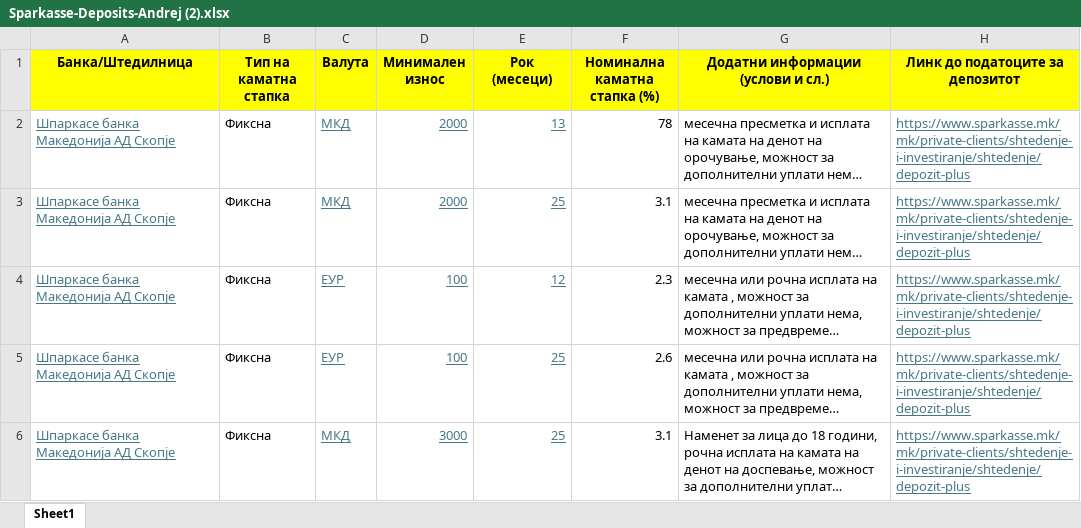
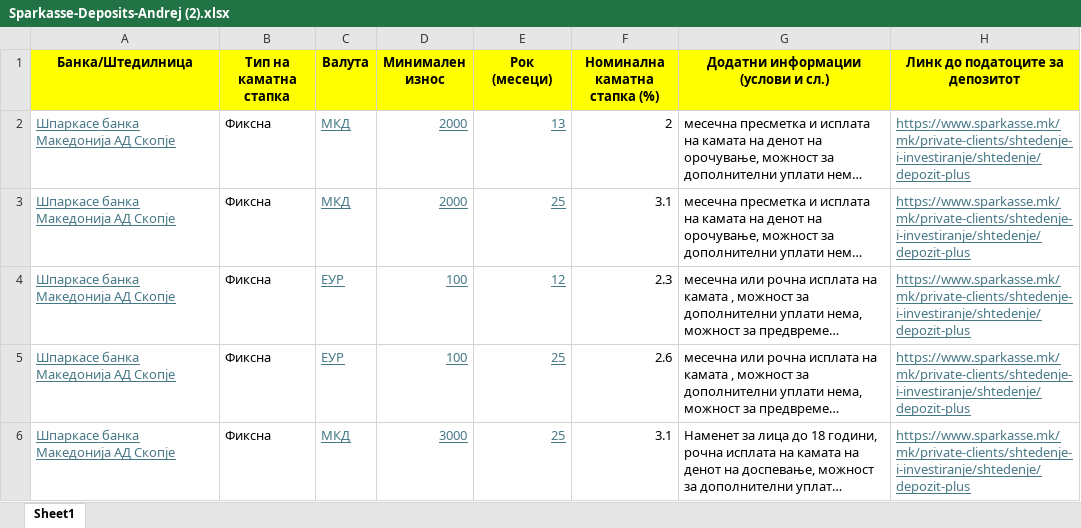
Before and after one commit to vladimirmiovski/cdtfile, an Excel workbook: Sparkasse-Deposits-Andrej (2).xlsx, sheet Sheet1, drawn as a sheet; only a part is shown; long unchanged cells end in …; values as stored, in another font and other column widths than the file's, no borders; the diff names each change by its address in the sheet, - before the commit and + after, or states it on an @@ line.

Commit message:
Add files via upload

```diff
--- a/Sparkasse-Deposits-Andrej (2).xlsx (sheet Sheet1)
+++ b/Sparkasse-Deposits-Andrej (2).xlsx (sheet Sheet1)
-F2 (Номинална каматна стапка (%)): 78
+F2 (Номинална каматна стапка (%)): 2
```
